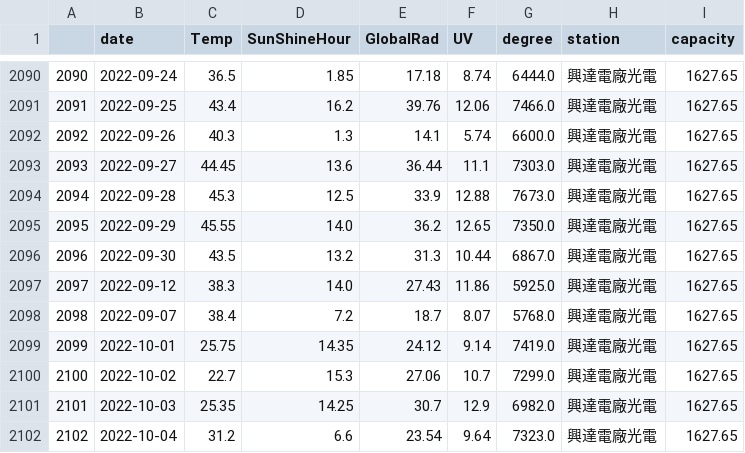
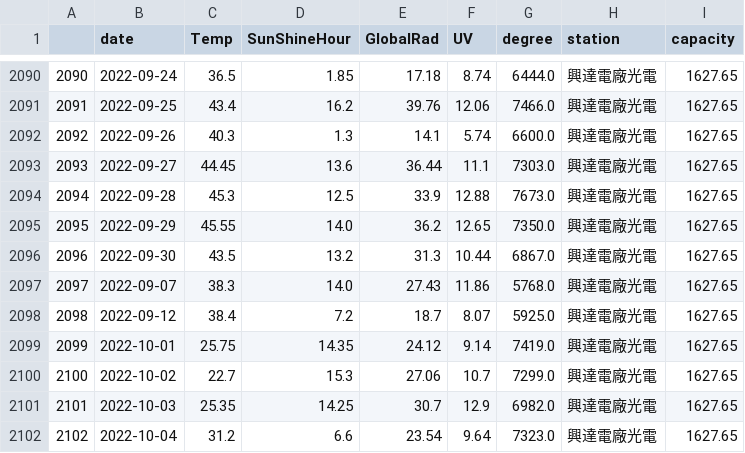
Before and after one commit to mhy1264/taipaoer, a CSV file: new2_weather_data/興達電廠光電.csv, drawn as a sheet; only a part is shown, gaps mark what is left out.

```diff
--- a/new2_weather_data/興達電廠光電.csv
+++ b/new2_weather_data/興達電廠光電.csv
@@ -2096,4 +2096,4 @@
 2096,2022-09-30,43.5,13.2,31.3,10.44,6867.0,興達電廠光電,1627.65
-2097,2022-09-12,38.3,14.0,27.43,11.86,5925.0,興達電廠光電,1627.65
-2098,2022-09-07,38.4,7.2,18.7,8.07,5768.0,興達電廠光電,1627.65
+2097,2022-09-07,38.3,14.0,27.43,11.86,5768.0,興達電廠光電,1627.65
+2098,2022-09-12,38.4,7.2,18.7,8.07,5925.0,興達電廠光電,1627.65
 2099,2022-10-01,25.75,14.35,24.12,9.14,7419.0,興達電廠光電,1627.65
```
Also changed, not shown: new2_weather_data/台中電廠光電.csv, new2_weather_data/東勢新伯公光電.csv.
